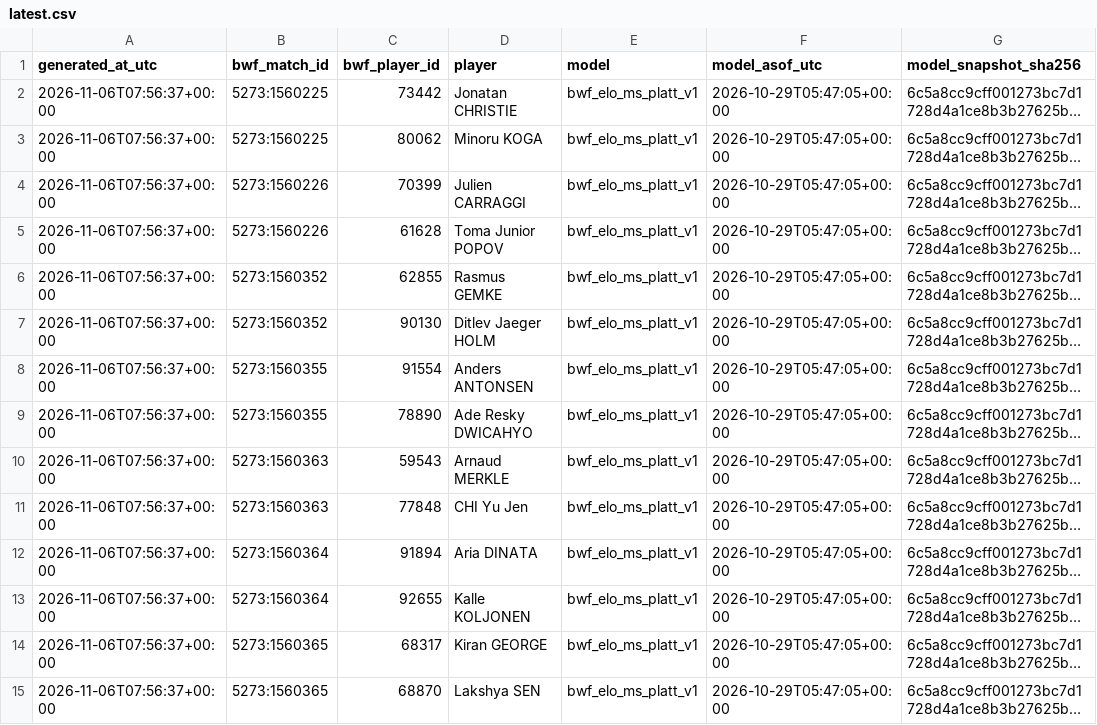
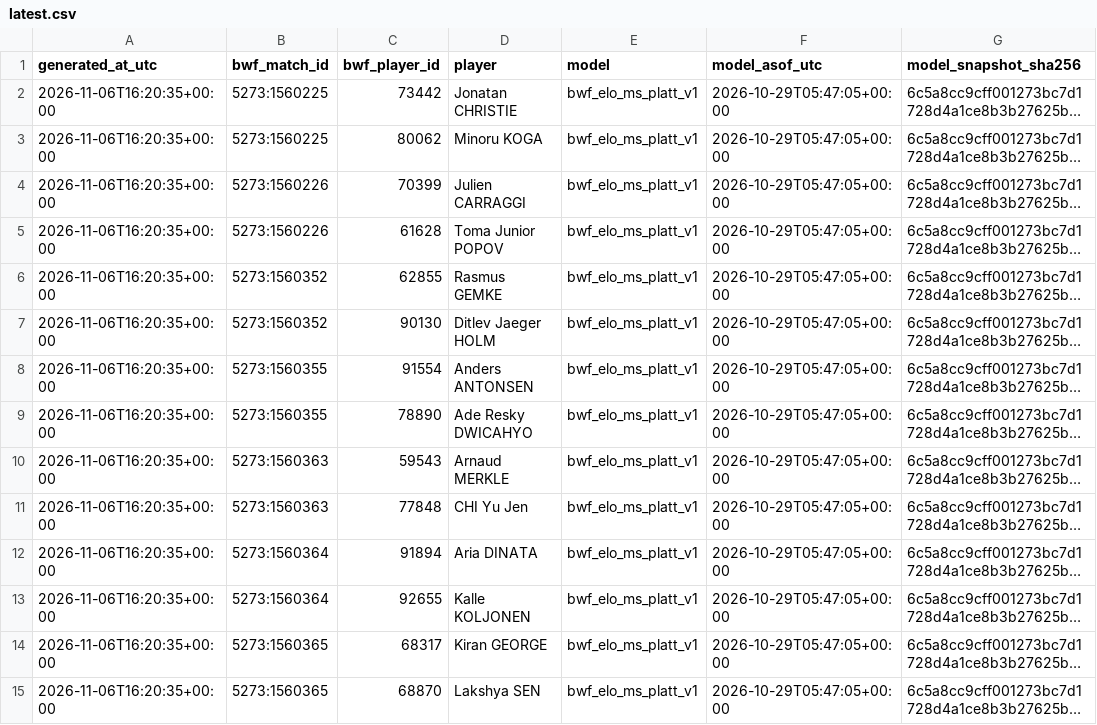
Before and after one commit to berangerbeato-cmd/badminton-lab, a CSV file: data/odds_shadow/comparison/latest.csv, drawn as a sheet; only a part is shown; long unchanged cells end in …; the diff names each change by its address in the sheet, - before the commit and + after, or states it on an @@ line.

```diff
--- a/data/odds_shadow/comparison/latest.csv
+++ b/data/odds_shadow/comparison/latest.csv
-A2:A15 (generated_at_utc): 2026-11-06T07:56:37+00:00
+A2:A15 (generated_at_utc): 2026-11-06T16:20:35+00:00
```
Also changed, not shown: 3 other files.
